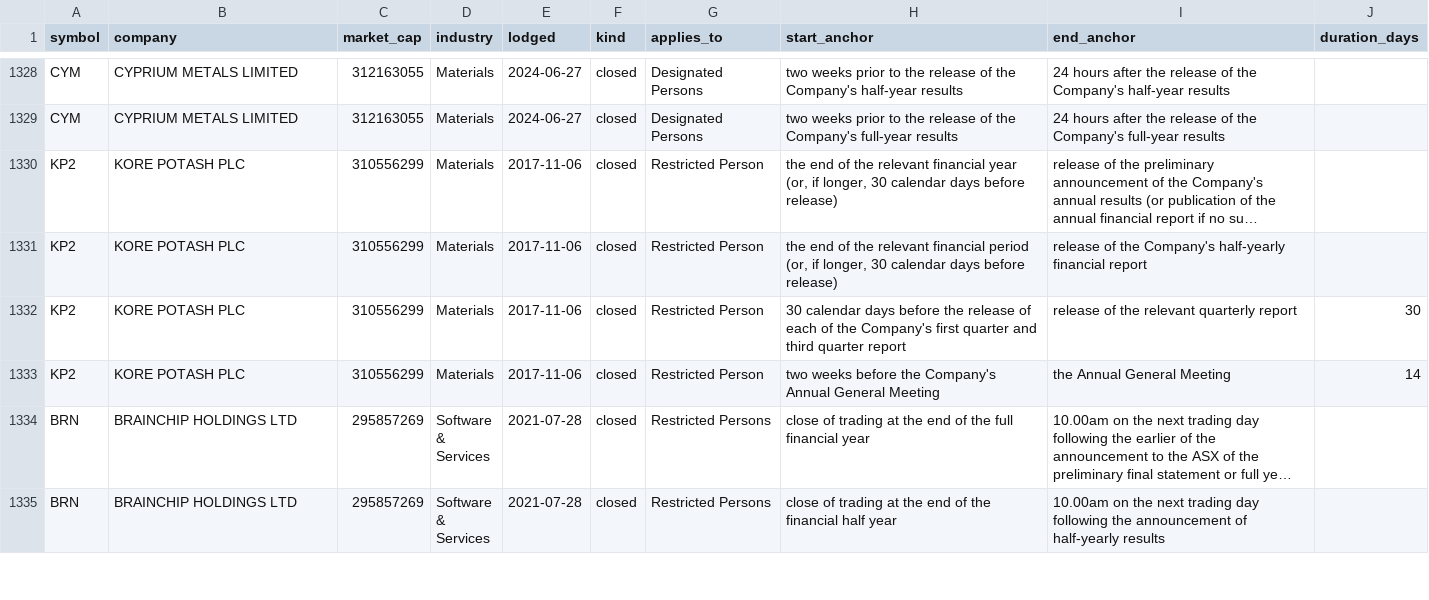
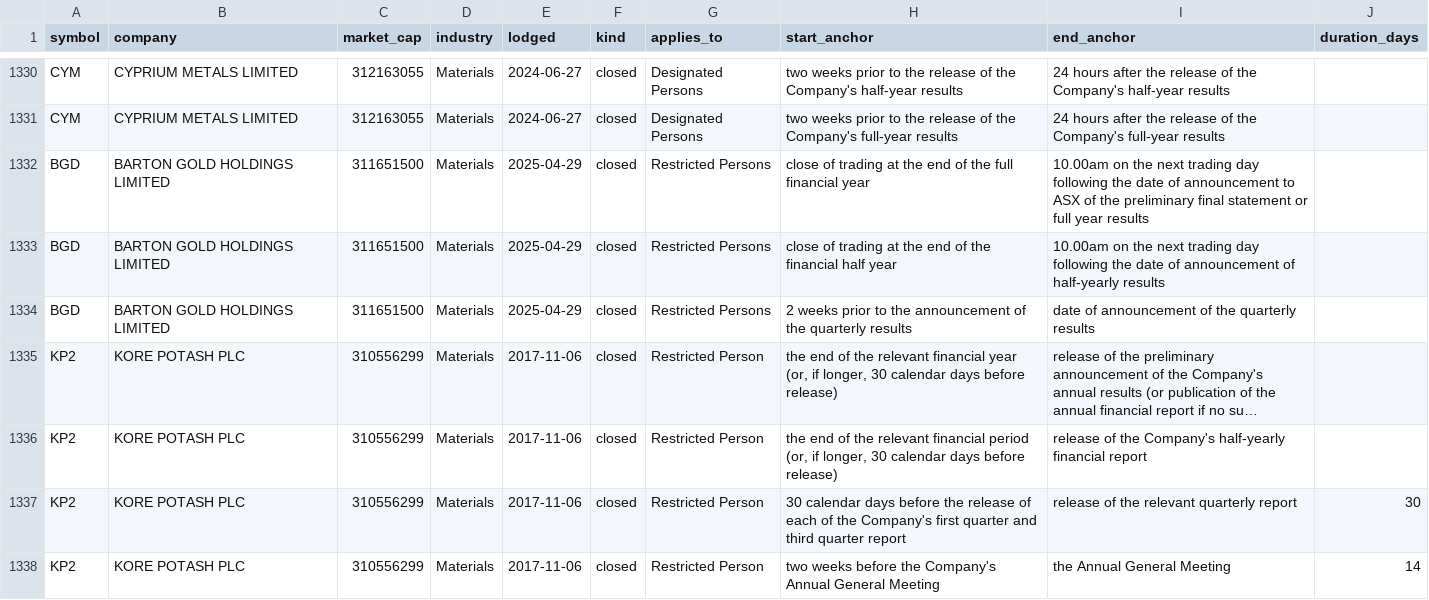
Before and after one commit to Lachlan1478/asx-trading-policies, a CSV file: data/tables/windows.csv, drawn as a sheet; only a part is shown, gaps mark what is left out; the shorter side is filled out with more unchanged rows; long unchanged cells end in …; the diff covers the shown part only; the diff names each change by its address in the sheet, - before the commit and + after, or states it on an @@ line.

```diff
--- a/data/tables/windows.csv
+++ b/data/tables/windows.csv
+row 1332: BGD | BARTON GOLD HOLDINGS LIMITED | 311651500 | Materials | 2025-04-29 | closed | Restricted Persons | close of trading at the end of the full financial year | 10.00am on the next trading day following the date of announcement to ASX of the preliminary final statement or full year results
+row 1333: BGD | BARTON GOLD HOLDINGS LIMITED | 311651500 | Materials | 2025-04-29 | closed | Restricted Persons | close of trading at the end of the financial half year | 10.00am on the next trading day following the date of announcement of half-yearly results
+row 1334: BGD | BARTON GOLD HOLDINGS LIMITED | 311651500 | Materials | 2025-04-29 | closed | Restricted Persons | 2 weeks prior to the announcement of the quarterly results | date of announcement of the quarterly results
```
Also changed, not shown: 11 added rows elsewhere in this file, data/tables/clearance.csv, data/tables/collar.csv, 8 other files.
